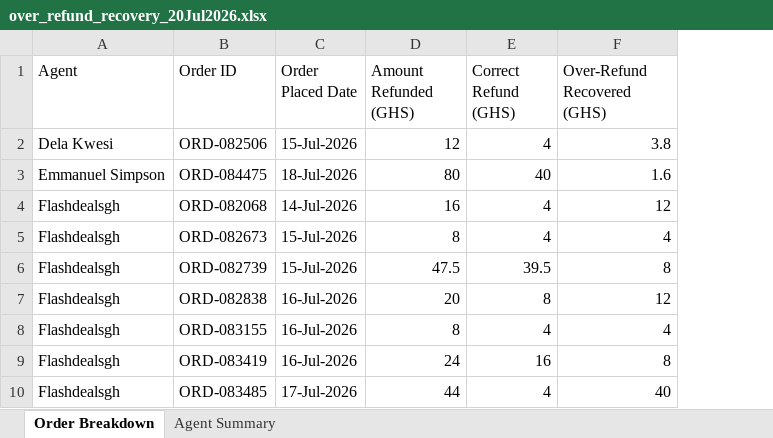
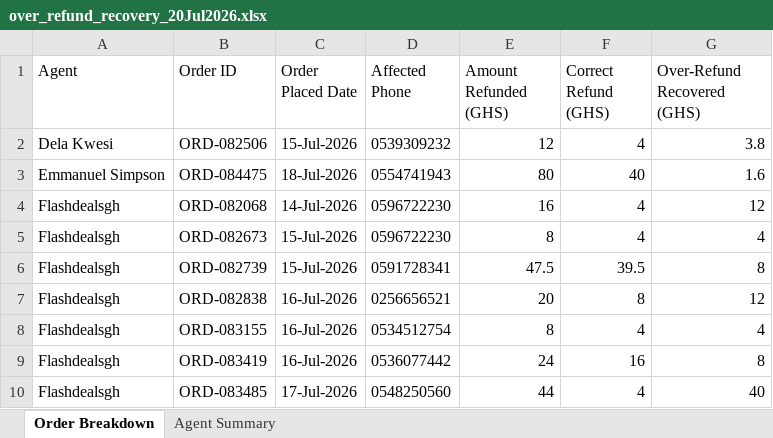
Before and after one commit to Bismark299/kemdataplus, an Excel workbook: over_refund_recovery_20Jul2026.xlsx, sheet Order Breakdown, drawn as a sheet; only a part is shown; values as stored, in another font and other column widths than the file's, no borders; the diff names each change by its address in the sheet, - before the commit and + after, or states it on an @@ line.

```diff
--- a/over_refund_recovery_20Jul2026.xlsx (sheet Order Breakdown)
+++ b/over_refund_recovery_20Jul2026.xlsx (sheet Order Breakdown)
+column D (Affected Phone), rows 2-10: 0539309232 | 0554741943 | 0596722230 | 0596722230 | 0591728341 | 0256656521 | 0534512754 | 0536077442 | 0548250560
```
